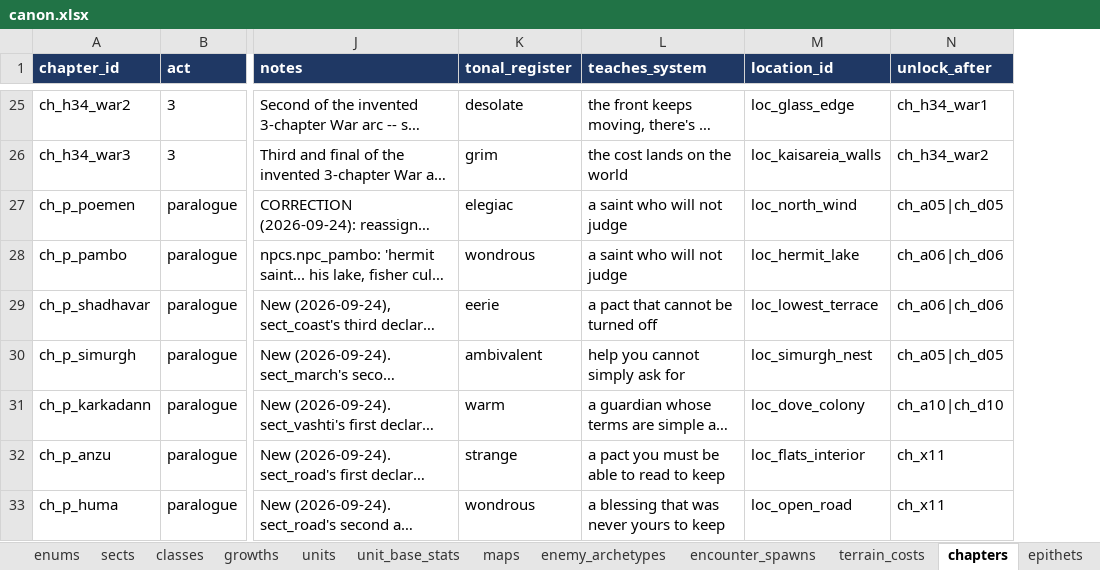
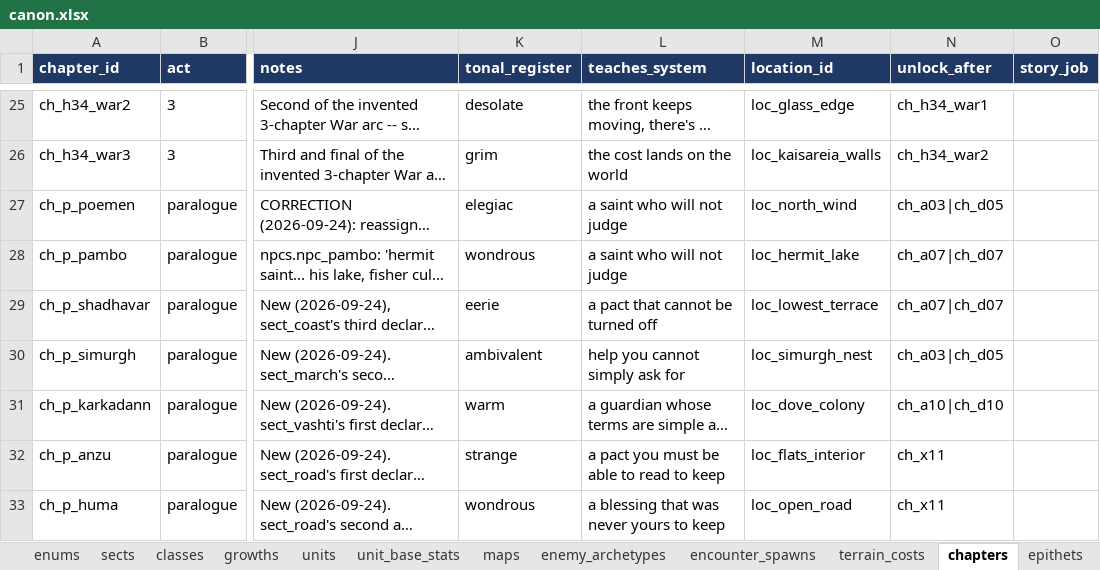
Before and after one commit to nzkogan/srpg1, an Excel workbook: canon.xlsx, sheet chapters, drawn as a sheet; only a part is shown, gaps mark what is left out; long unchanged cells end in …; values as stored, in another font and other column widths than the file's, no borders; the diff covers the shown part only; the diff names each change by its address in the sheet, - before the commit and + after, or states it on an @@ line.

```diff
--- a/canon.xlsx (sheet chapters)
+++ b/canon.xlsx (sheet chapters)
+column O (story_job), empty
-N27 (unlock_after): ch_a05|ch_d05
+N27 (unlock_after): ch_a03|ch_d05
-N28:N29 (unlock_after): ch_a06|ch_d06
+N28:N29 (unlock_after): ch_a07|ch_d07
-N30 (unlock_after): ch_a05|ch_d05
+N30 (unlock_after): ch_a03|ch_d05
```
Also changed, not shown: 8 removed rows and 5 edited cells elsewhere in this sheet, sheet maps, sheet encounter_spawns, sheet scenes, sheet weapons, 35 other files.
